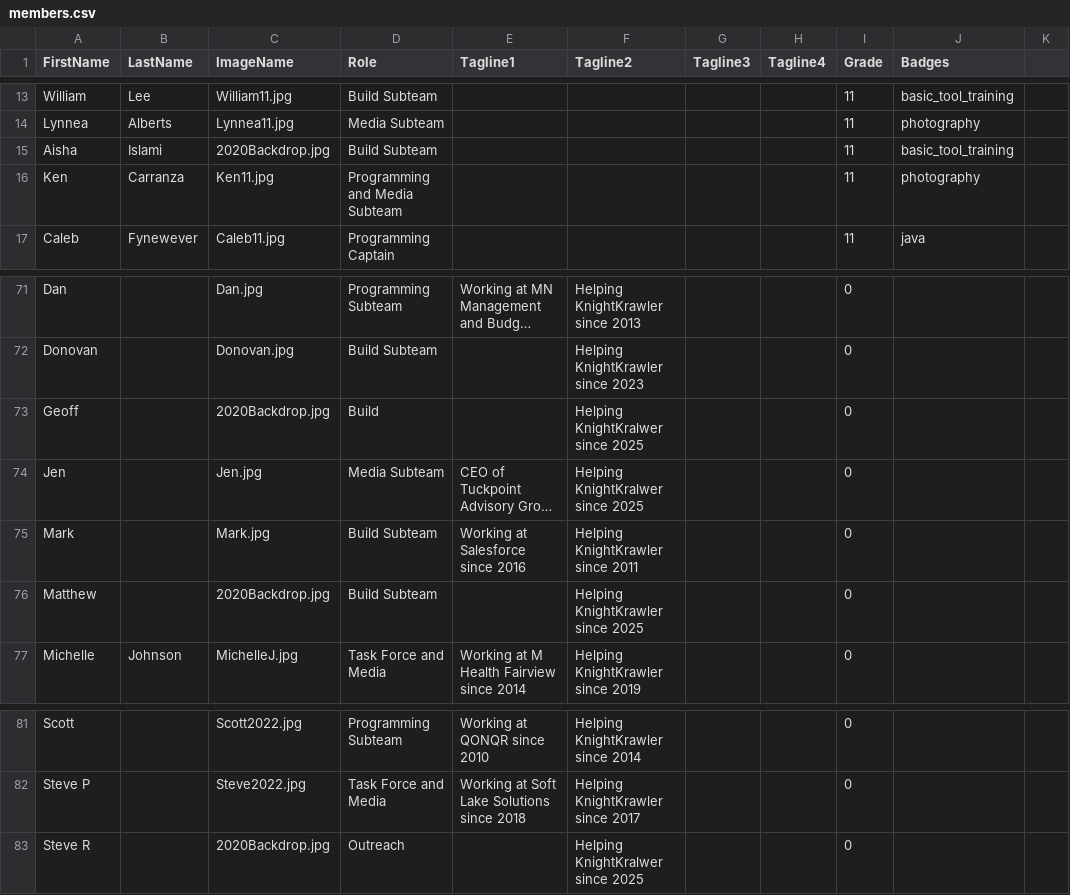
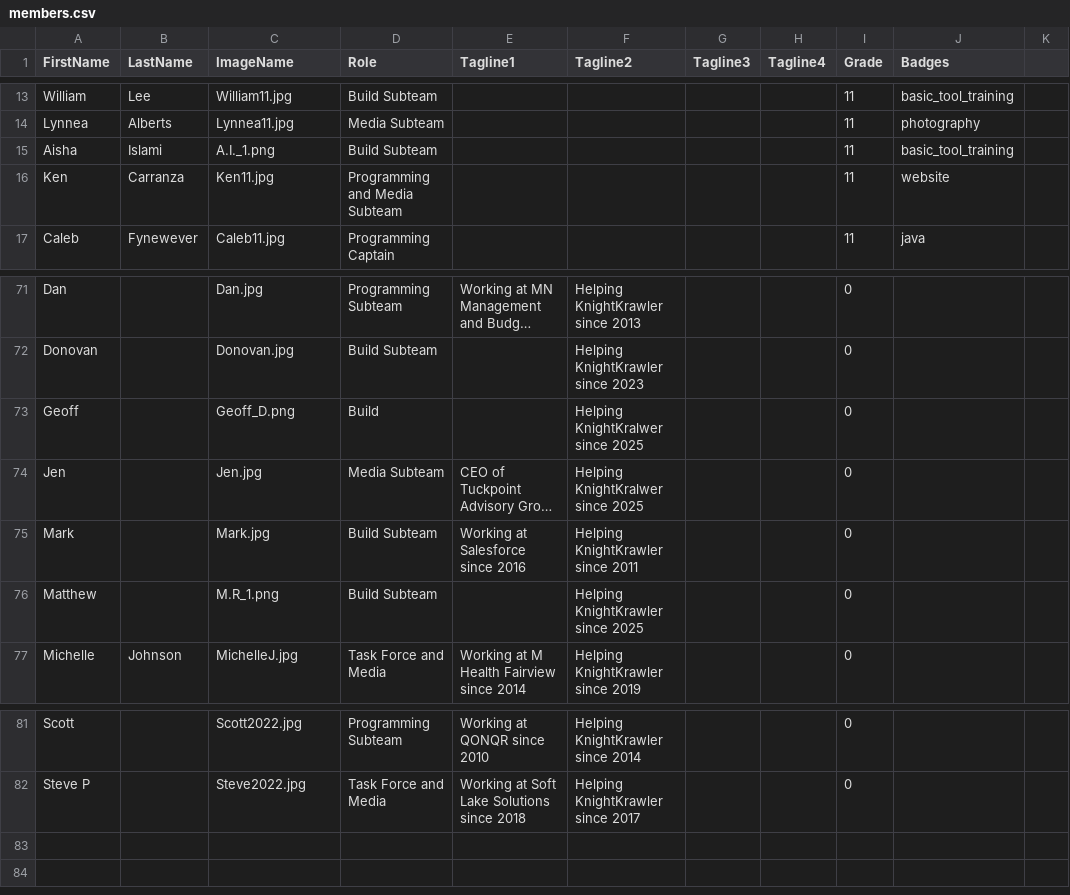
Before and after one commit to frc2052/frc2052.github.io, a CSV file: _data/members.csv, drawn as a sheet; only a part is shown, gaps mark what is left out; long unchanged cells end in …; the diff names each change by its address in the sheet, - before the commit and + after, or states it on an @@ line.

```diff
--- a/_data/members.csv
+++ b/_data/members.csv
-C15 (ImageName): 2020Backdrop.jpg
+C15 (ImageName): A.I._1.png
-J16 (Badges): photography
+J16 (Badges): website
-C73 (ImageName): 2020Backdrop.jpg
+C73 (ImageName): Geoff_D.png
-C76 (ImageName): 2020Backdrop.jpg
+C76 (ImageName): M.R_1.png
-row 83: Steve R |  | 2020Backdrop.jpg | Outreach |  | Helping KnightKralwer since 2025 |  |  | 0
```
Also changed, not shown: 13 other files.
